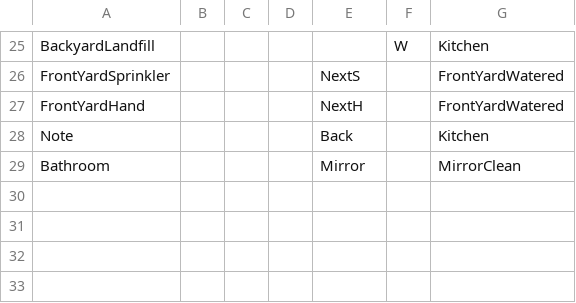
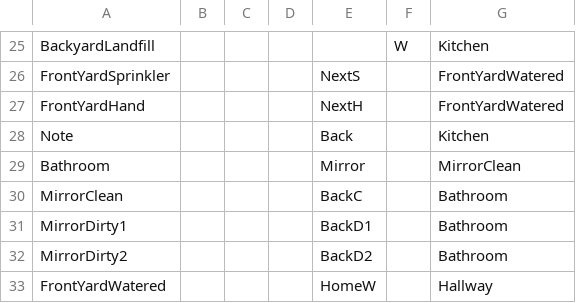
Before and after one commit to ylee73/Project2, a CSV file: data/interactionTable.csv, drawn as a sheet; only a part is shown, gaps mark what is left out.

```diff
--- a/data/interactionTable.csv
+++ b/data/interactionTable.csv
@@ -29 +29,5 @@ Note,,,,Back,,Kitchen
 Bathroom,,,,Mirror,,MirrorClean
+MirrorClean,,,,BackC,,Bathroom
+MirrorDirty1,,,,BackD1,,Bathroom
+MirrorDirty2,,,,BackD2,,Bathroom
+FrontYardWatered,,,,HomeW,,Hallway
```
Also changed, not shown: data/adventureStates.csv, data/clickableLayout.csv, 14 other files.
